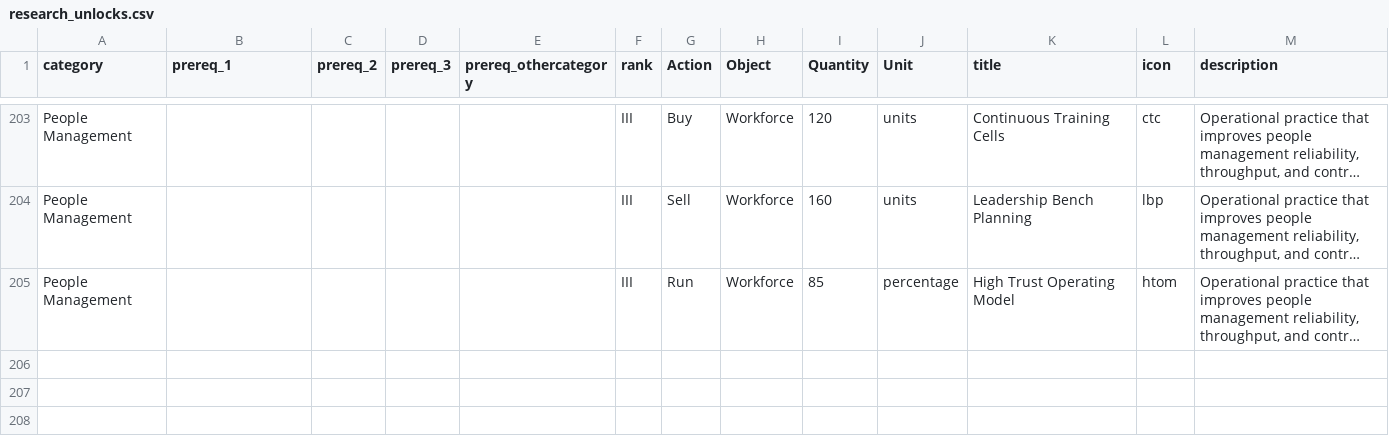
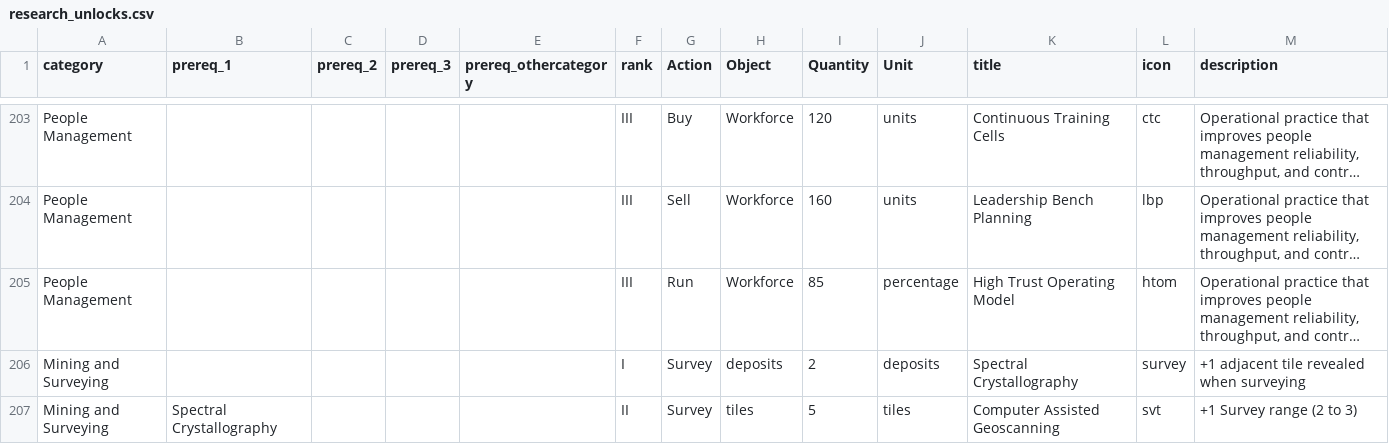
Before and after one commit to LongPigBlankets/price-of-everything, a CSV file: price-of-everything-0.1/data/research_unlocks.csv, drawn as a sheet; only a part is shown, gaps mark what is left out; long unchanged cells end in …; the diff names each change by its address in the sheet, - before the commit and + after, or states it on an @@ line.

```diff
--- a/price-of-everything-0.1/data/research_unlocks.csv
+++ b/price-of-everything-0.1/data/research_unlocks.csv
+row 206: Mining and Surveying |  |  |  |  | I | Survey | deposits | 2 | deposits | Spectral Crystallography | survey | +1 adjacent tile revealed when surveying
+row 207: Mining and Surveying | Spectral Crystallography |  |  |  | II | Survey | tiles | 5 | tiles | Computer Assisted Geoscanning | svt | +1 Survey range (2 to 3)
```
Also changed, not shown: 7 other files.
